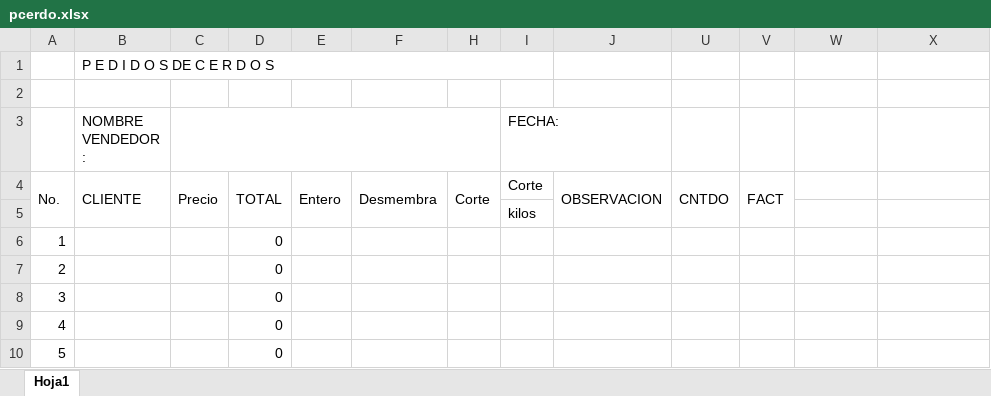
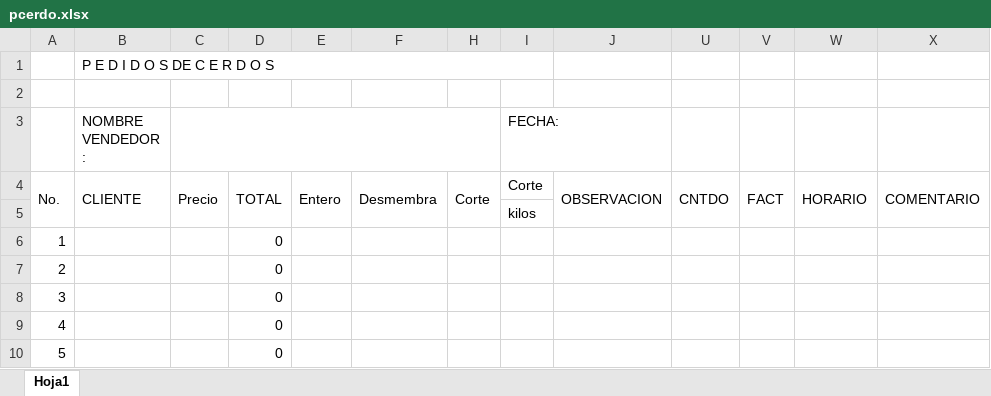
Before and after one commit to adimerpaul/sofi, an Excel workbook: sofiback/public/pcerdo.xlsx, sheet Hoja1, drawn as a sheet; only a part is shown; values as stored, in another font and other column widths than the file's, no cell formats; the diff names each change by its address in the sheet, - before the commit and + after, or states it on an @@ line.

```diff
--- a/sofiback/public/pcerdo.xlsx (sheet Hoja1)
+++ b/sofiback/public/pcerdo.xlsx (sheet Hoja1)
-W4: (empty)
+W4: HORARIO
+W4:W5 merged
-X4: (empty)
+X4: COMENTARIO
+X4:X5 merged
```
Also changed, not shown: cell formats, sofiback/public/ppollo.xlsx, sofiback/public/pres.xlsx, 13 other files.
